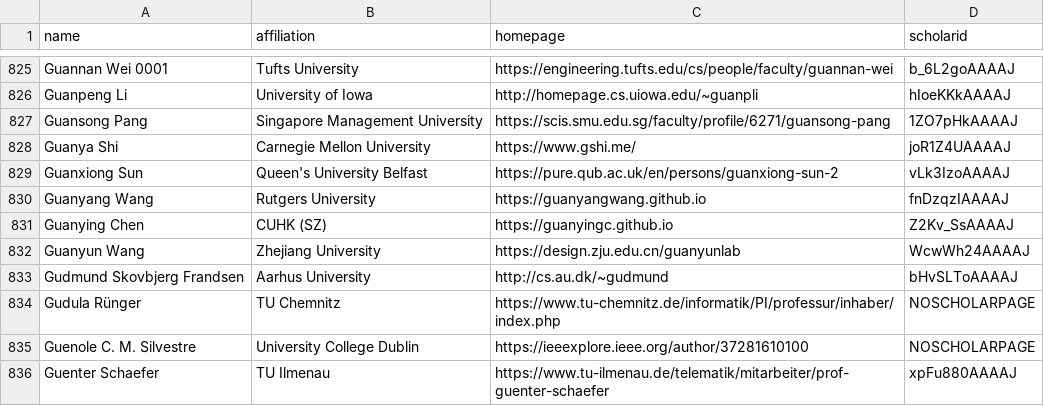
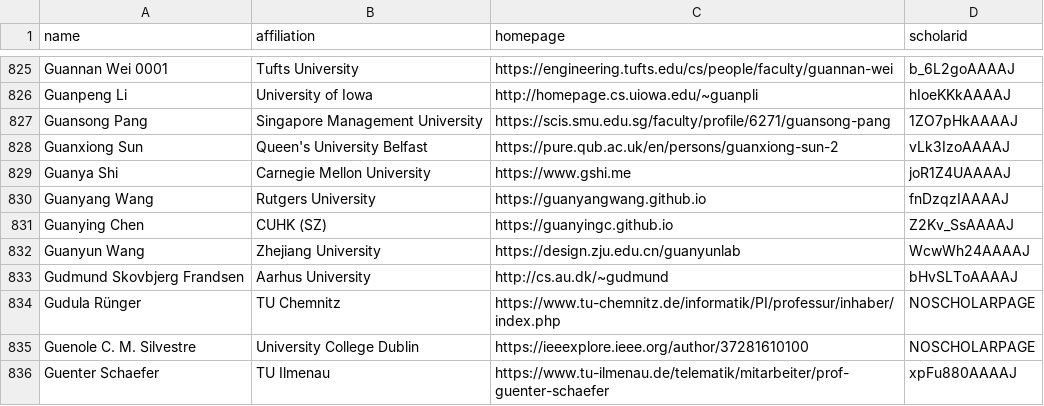
Before and after one commit to Jarviswang94/CSrankings, a CSV file: csrankings-g.csv, drawn as a sheet; only a part is shown, gaps mark what is left out; removed rows and columns are numbered as before the commit, all else as after; the diff names each change by its address in the sheet, - before the commit and + after, or states it on an @@ line.

```diff
--- a/csrankings-g.csv
+++ b/csrankings-g.csv
-row 828: Guanya Shi | Carnegie Mellon University | https://www.gshi.me/ | joR1Z4UAAAAJ
+row 829: Guanya Shi | Carnegie Mellon University | https://www.gshi.me | joR1Z4UAAAAJ
```
Also changed, not shown: csrankings-d.csv, csrankings-k.csv, 5 other files.
